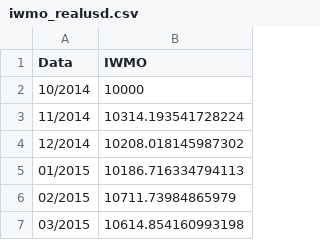
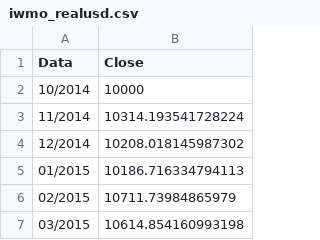
Before and after one commit to mattmg-sys/Indexes, a CSV file: iwmo_realusd.csv, drawn as a sheet; only a part is shown.

Commit message:
Update iwmo_realusd.csv

```diff
--- a/iwmo_realusd.csv
+++ b/iwmo_realusd.csv
@@ -1,2 +1,2 @@
-Data,IWMO
+Data,Close
 10/2014,10000
```
